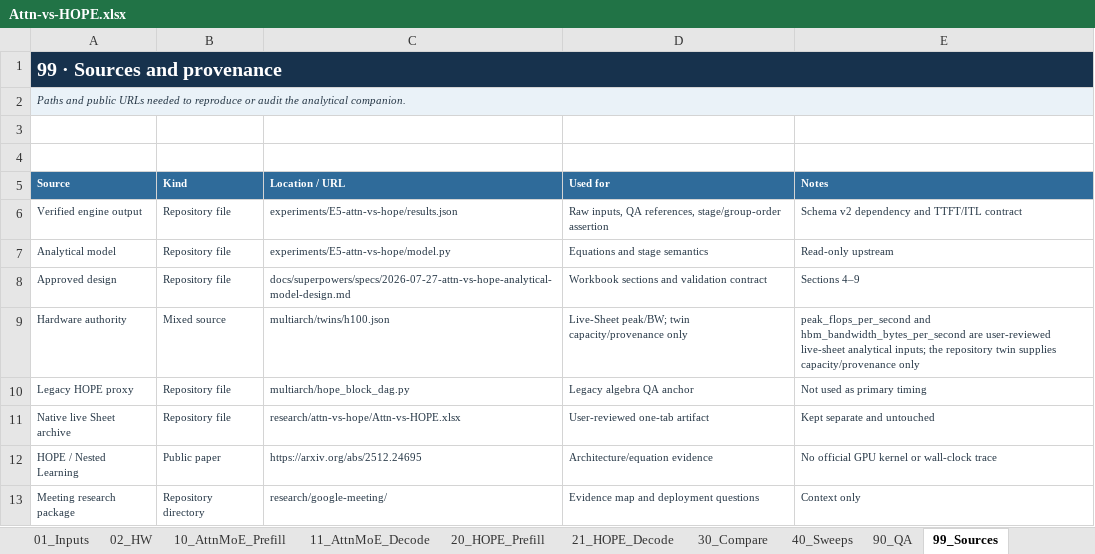
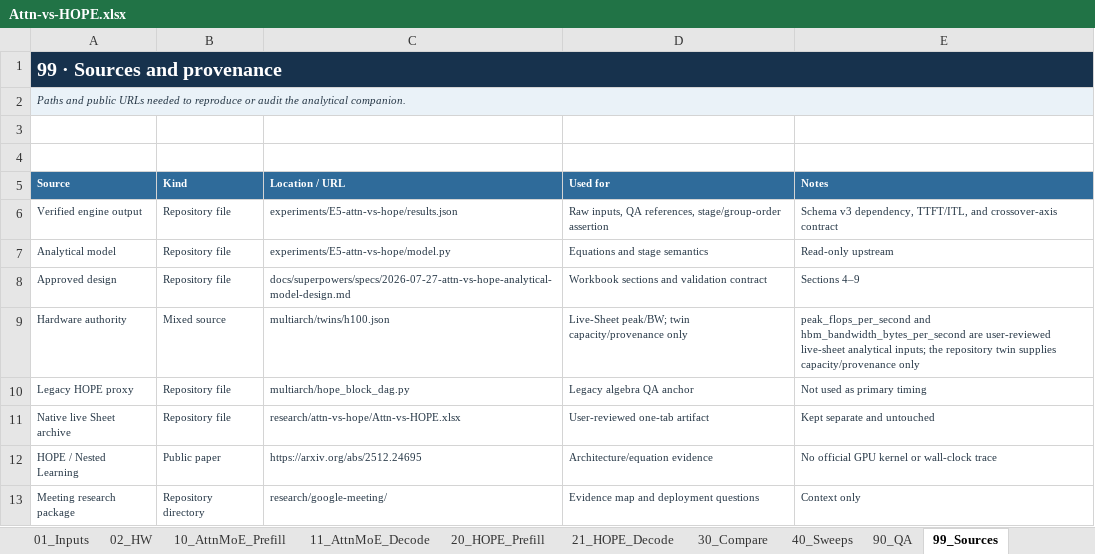
Before and after one commit to jimmylegendary/neural-memory-study, an Excel workbook: experiments/E5-attn-vs-hope/sheet/Attn-vs-HOPE.xlsx, sheet 99_Sources, drawn as a sheet; values as stored, in another font and other column widths than the file's, no borders; the diff names each change by its address in the sheet, - before the commit and + after, or states it on an @@ line.

```diff
--- a/experiments/E5-attn-vs-hope/sheet/Attn-vs-HOPE.xlsx (sheet 99_Sources)
+++ b/experiments/E5-attn-vs-hope/sheet/Attn-vs-HOPE.xlsx (sheet 99_Sources)
-E6 (Notes): Schema v2 dependency and TTFT/ITL contract
+E6 (Notes): Schema v3 dependency, TTFT/ITL, and crossover-axis contract
```
Also changed, not shown: sheet 40_Sweeps, sheet 30_Compare, sheet 90_QA, sheet 00_Guide, formulas that keep their value, charts or pictures, 9 other files.
